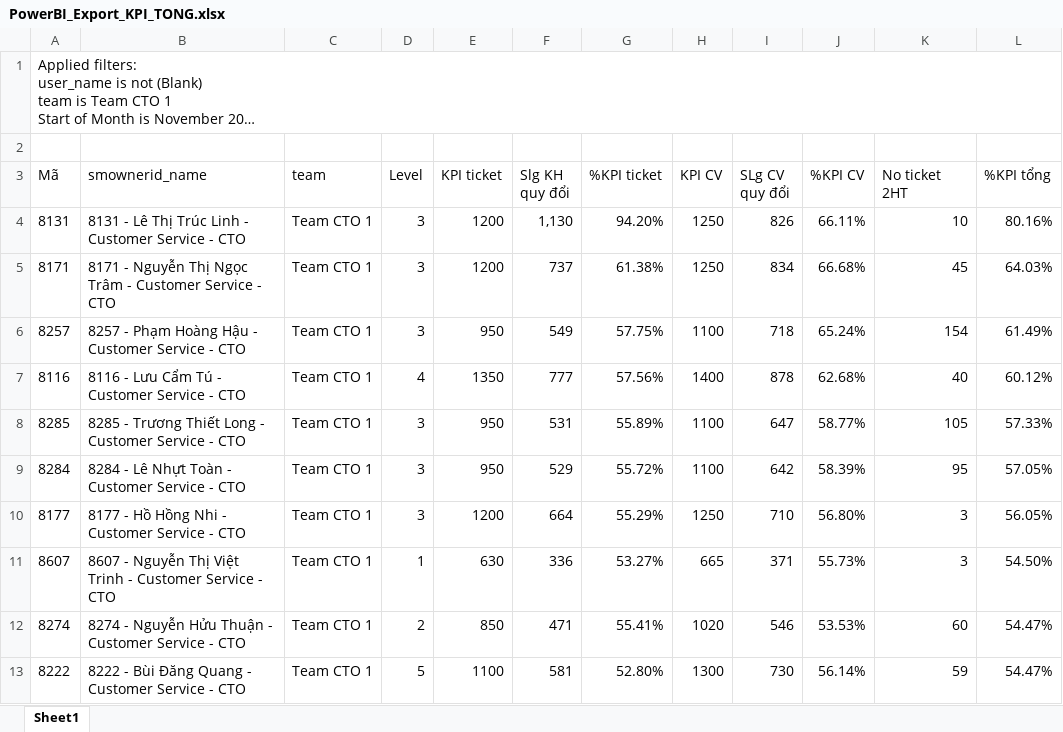
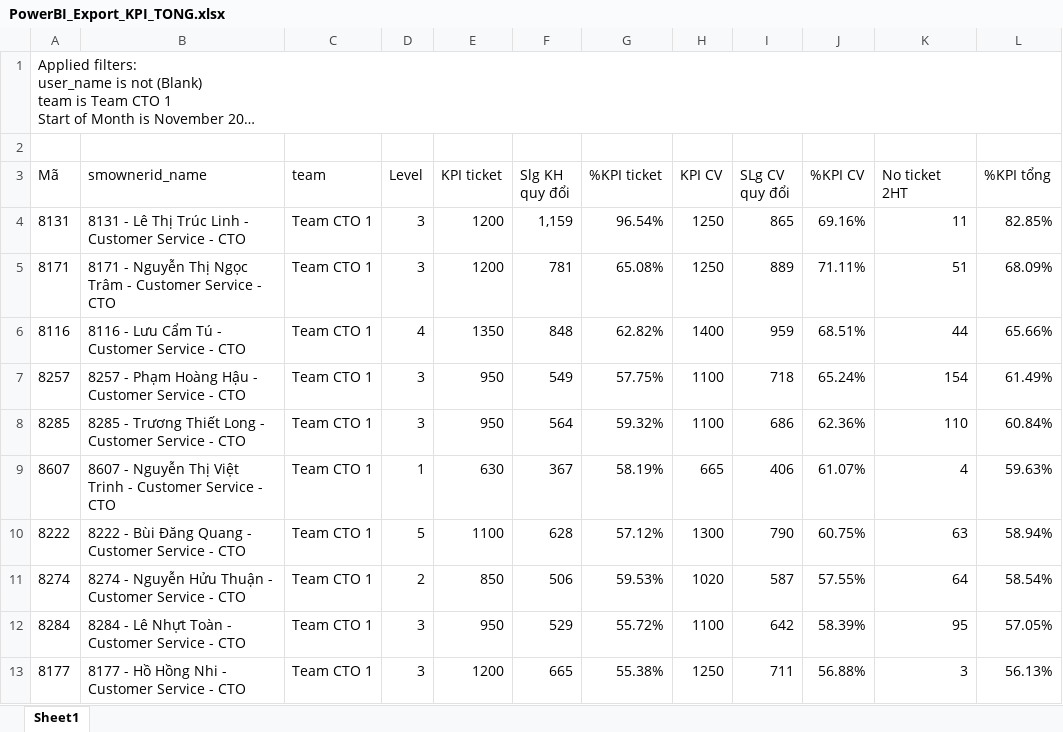
Before and after one commit to nquoc/kpicto, an Excel workbook: PowerBI_Export_KPI_TONG.xlsx, sheet Sheet1, drawn as a sheet; only a part is shown; long unchanged cells end in …; values as stored, in another font and other column widths than the file's, no borders; table styles not drawn; removed rows and columns are numbered as before the commit, all else as after; the diff covers the shown part only; the diff names each change by its address in the sheet, - before the commit and + after, or states it on an @@ line.

Commit message:
Auto update KPI data 8:16 - 18/11/2026

```diff
--- a/PowerBI_Export_KPI_TONG.xlsx (sheet Sheet1)
+++ b/PowerBI_Export_KPI_TONG.xlsx (sheet Sheet1)
-F4 (Slg KH quy đổi): 1,130
+F4 (Slg KH quy đổi): 1,159
-G4 (%KPI ticket): 94.20%
+G4 (%KPI ticket): 96.54%
-I4 (SLg CV quy đổi): 826
+I4 (SLg CV quy đổi): 865
-J4 (%KPI CV): 66.11%
+J4 (%KPI CV): 69.16%
-K4 (No ticket 2HT): 10
+K4 (No ticket 2HT): 11
-L4 (%KPI tổng): 80.16%
+L4 (%KPI tổng): 82.85%
-F5 (Slg KH quy đổi): 737
+F5 (Slg KH quy đổi): 781
-G5 (%KPI ticket): 61.38%
+G5 (%KPI ticket): 65.08%
-I5 (SLg CV quy đổi): 834
+I5 (SLg CV quy đổi): 889
-J5 (%KPI CV): 66.68%
+J5 (%KPI CV): 71.11%
-K5 (No ticket 2HT): 45
+K5 (No ticket 2HT): 51
-L5 (%KPI tổng): 64.03%
+L5 (%KPI tổng): 68.09%
+row 6: 8116 | 8116 - Lưu Cẩm Tú - Customer Service - CTO | Team CTO 1 | 4 | 1350 | 848 | 62.82% | 1400 | 959 | 68.51% | 44 | 65.66%
-row 7: 8116 | 8116 - Lưu Cẩm Tú - Customer Service - CTO | Team CTO 1 | 4 | 1350 | 777 | 57.56% | 1400 | 878 | 62.68% | 40 | 60.12%
-F8 (Slg KH quy đổi): 531
+F8 (Slg KH quy đổi): 564
-G8 (%KPI ticket): 55.89%
+G8 (%KPI ticket): 59.32%
-I8 (SLg CV quy đổi): 647
+I8 (SLg CV quy đổi): 686
-J8 (%KPI CV): 58.77%
+J8 (%KPI CV): 62.36%
-K8 (No ticket 2HT): 105
+K8 (No ticket 2HT): 110
-L8 (%KPI tổng): 57.33%
+L8 (%KPI tổng): 60.84%
+row 9: 8607 | 8607 - Nguyễn Thị Việt Trinh - Customer Service - CTO | Team CTO 1 | 1 | 630 | 367 | 58.19% | 665 | 406 | 61.07% | 4 | 59.63%
+row 10: 8222 | 8222 - Bùi Đăng Quang - Customer Service - CTO | Team CTO 1 | 5 | 1100 | 628 | 57.12% | 1300 | 790 | 60.75% | 63 | 58.94%
+row 11: 8274 | 8274 - Nguyễn Hửu Thuận - Customer Service - CTO | Team CTO 1 | 2 | 850 | 506 | 59.53% | 1020 | 587 | 57.55% | 64 | 58.54%
-F13 (Slg KH quy đổi): 664
+F13 (Slg KH quy đổi): 665
-G13 (%KPI ticket): 55.29%
+G13 (%KPI ticket): 55.38%
-I13 (SLg CV quy đổi): 710
+I13 (SLg CV quy đổi): 711
-J13 (%KPI CV): 56.80%
+J13 (%KPI CV): 56.88%
-L13 (%KPI tổng): 56.05%
+L13 (%KPI tổng): 56.13%
-row 11: 8607 | 8607 - Nguyễn Thị Việt Trinh - Customer Service - CTO | Team CTO 1 | 1 | 630 | 336 | 53.27% | 665 | 371 | 55.73% | 3 | 54.50%
-row 12: 8274 | 8274 - Nguyễn Hửu Thuận - Customer Service - CTO | Team CTO 1 | 2 | 850 | 471 | 55.41% | 1020 | 546 | 53.53% | 60 | 54.47%
-row 13: 8222 | 8222 - Bùi Đăng Quang - Customer Service - CTO | Team CTO 1 | 5 | 1100 | 581 | 52.80% | 1300 | 730 | 56.14% | 59 | 54.47%
```
Also changed, not shown: 11 edited cells elsewhere in this sheet, PowerBI_Export_HS_CA_TRUC.xlsx, 3 other files.
